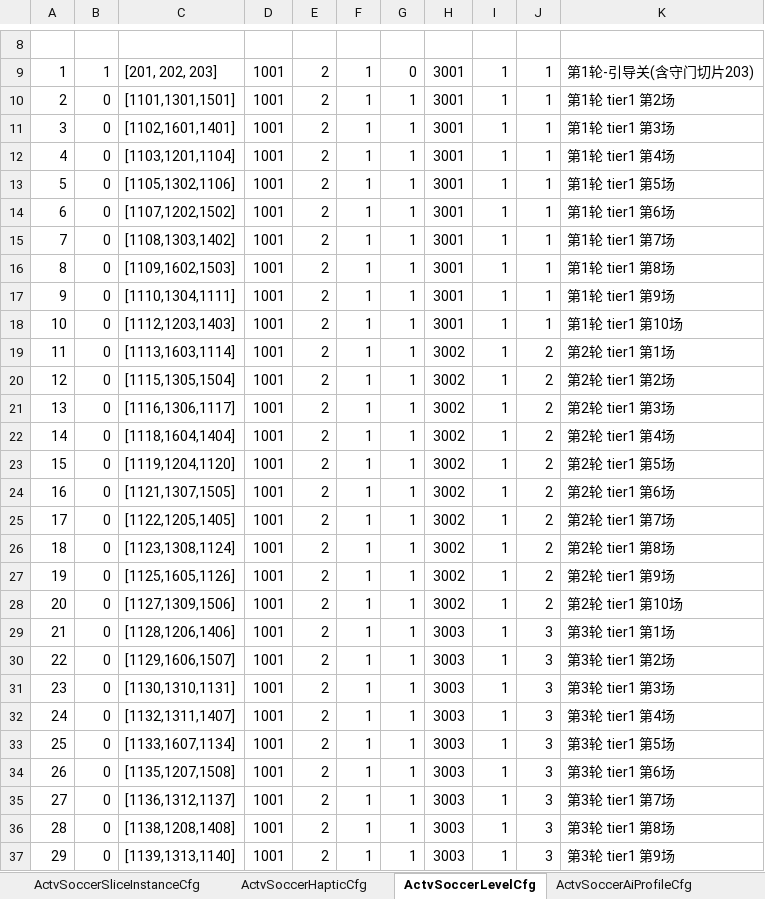
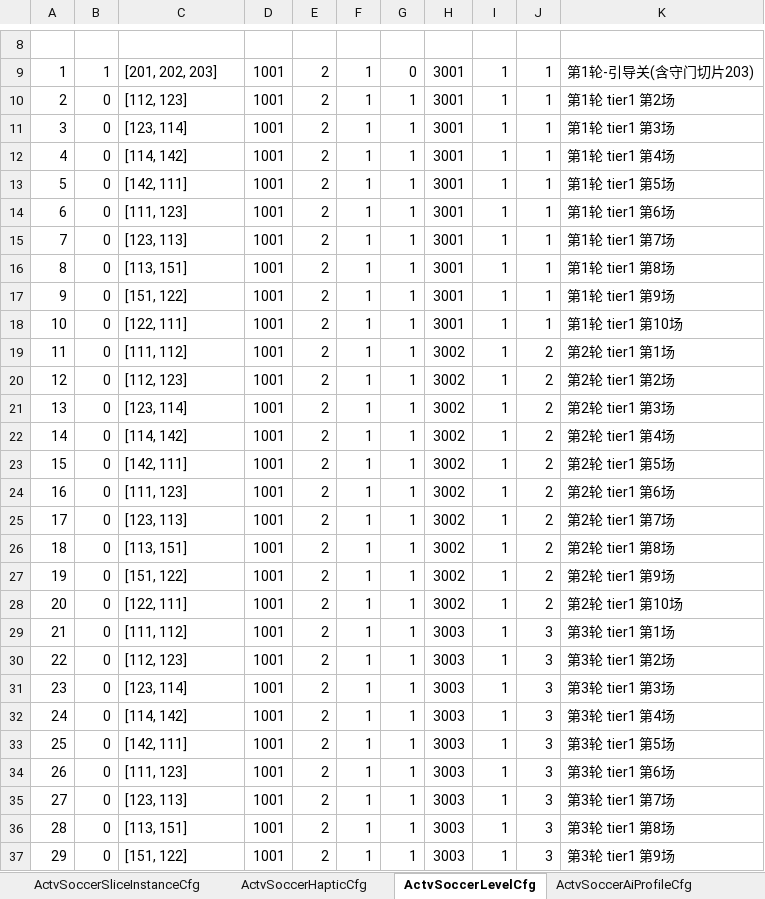
Before and after one commit to RehearsalTap4Fun/MindToDoc, an Excel workbook: output/test-config/ActivitySoccer_preview.xlsx, sheet ActvSoccerLevelCfg, drawn as a sheet; only a part is shown, gaps mark what is left out; values as stored, in another font and other column widths than the file's, no borders; the diff covers the shown part only; the diff names each change by its address in the sheet, - before the commit and + after, or states it on an @@ line.

```diff
--- a/output/test-config/ActivitySoccer_preview.xlsx (sheet ActvSoccerLevelCfg)
+++ b/output/test-config/ActivitySoccer_preview.xlsx (sheet ActvSoccerLevelCfg)
-C10: [1101,1301,1501]
+C10: [112, 123]
-C11: [1102,1601,1401]
+C11: [123, 114]
-C12: [1103,1201,1104]
+C12: [114, 142]
-C13: [1105,1302,1106]
+C13: [142, 111]
-C14: [1107,1202,1502]
+C14: [111, 123]
-C15: [1108,1303,1402]
+C15: [123, 113]
-C16: [1109,1602,1503]
+C16: [113, 151]
-C17: [1110,1304,1111]
+C17: [151, 122]
-C18: [1112,1203,1403]
+C18: [122, 111]
-C19: [1113,1603,1114]
+C19: [111, 112]
-C20: [1115,1305,1504]
+C20: [112, 123]
-C21: [1116,1306,1117]
+C21: [123, 114]
-C22: [1118,1604,1404]
+C22: [114, 142]
-C23: [1119,1204,1120]
+C23: [142, 111]
-C24: [1121,1307,1505]
+C24: [111, 123]
-C25: [1122,1205,1405]
+C25: [123, 113]
-C26: [1123,1308,1124]
+C26: [113, 151]
-C27: [1125,1605,1126]
+C27: [151, 122]
-C28: [1127,1309,1506]
+C28: [122, 111]
-C29: [1128,1206,1406]
+C29: [111, 112]
-C30: [1129,1606,1507]
+C30: [112, 123]
-C31: [1130,1310,1131]
+C31: [123, 114]
-C32: [1132,1311,1407]
+C32: [114, 142]
-C33: [1133,1607,1134]
+C33: [142, 111]
-C34: [1135,1207,1508]
+C34: [111, 123]
-C35: [1136,1312,1137]
+C35: [123, 113]
-C36: [1138,1208,1408]
+C36: [113, 151]
-C37: [1139,1313,1140]
+C37: [151, 122]
```
Also changed, not shown: 836 edited cells elsewhere in this sheet, sheet ActvSoccerSliceInstanceCfg, sheet ActvSoccerSlicePresetCfg.
